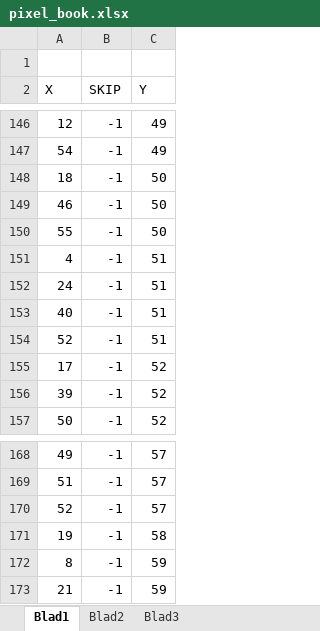
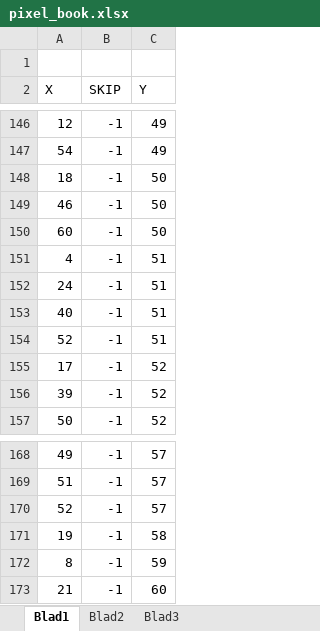
Before and after one commit to Gikkman/CluIt, an Excel workbook: CluIt/excel/pixel_book.xlsx, sheet Blad1, drawn as a sheet; only a part is shown, gaps mark what is left out; values as stored, in another font and other column widths than the file's, no borders; the diff names each change by its address in the sheet, - before the commit and + after, or states it on an @@ line.

Commit message:
Added support for reference variables and normalization of data

```diff
--- a/CluIt/excel/pixel_book.xlsx (sheet Blad1)
+++ b/CluIt/excel/pixel_book.xlsx (sheet Blad1)
-A150 (X): 55
+A150 (X): 60
-C173 (Y): 59
+C173 (Y): 60
```
Also changed, not shown: 12 other files.
